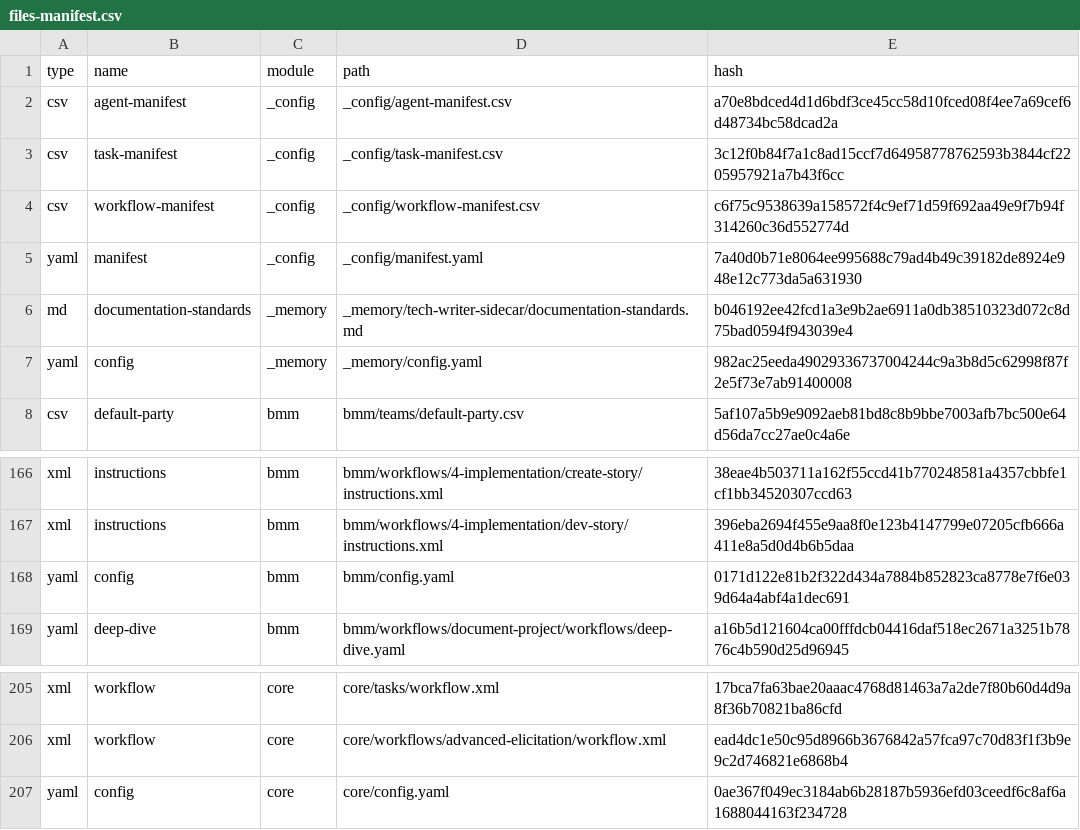
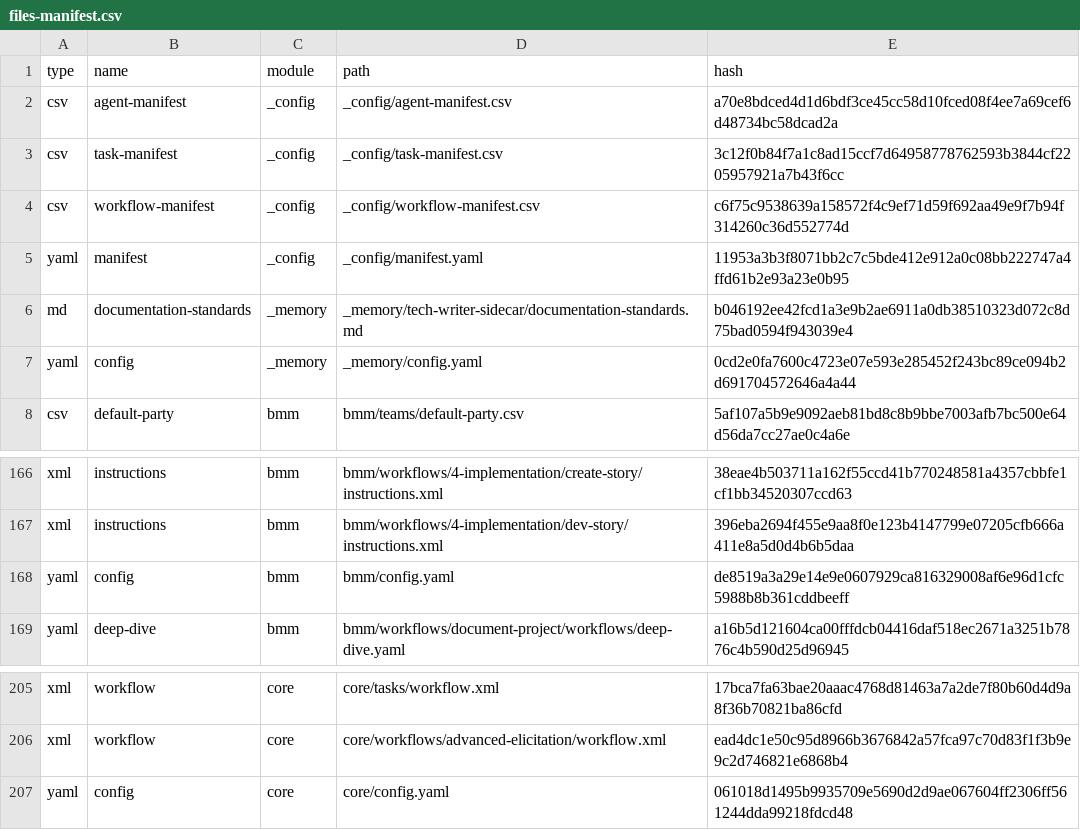
Before and after one commit to asifakhtar98/tdk_saas, a CSV file: _bmad/_config/files-manifest.csv, drawn as a sheet; only a part is shown, gaps mark what is left out.

Commit message:
claude bmad on

```diff
--- a/_bmad/_config/files-manifest.csv
+++ b/_bmad/_config/files-manifest.csv
@@ -4,5 +4,5 @@ type,name,module,path,hash
 "csv","workflow-manifest","_config","_config/workflow-manifest.csv","c6f75c9538639a158572f4c9ef71d59f692aa49e9f7b94f314260c36d552774d"
-"yaml","manifest","_config","_config/manifest.yaml","7a40d0b71e8064ee995688c79ad4b49c39182de8924e948e12c773da5a631930"
+"yaml","manifest","_config","_config/manifest.yaml","11953a3b3f8071bb2c7c5bde412e912a0c08bb222747a4ffd61b2e93a23e0b95"
 "md","documentation-standards","_memory","_memory/tech-writer-sidecar/documentation-standards.md","b046192ee42fcd1a3e9b2ae6911a0db38510323d072c8d75bad0594f943039e4"
-"yaml","config","_memory","_memory/config.yaml","982ac25eeda49029336737004244c9a3b8d5c62998f87f2e5f73e7ab91400008"
+"yaml","config","_memory","_memory/config.yaml","0cd2e0fa7600c4723e07e593e285452f243bc89ce094b2d691704572646a4a44"
 "csv","default-party","bmm","bmm/teams/default-party.csv","5af107a5b9e9092aeb81bd8c8b9bbe7003afb7bc500e64d56da7cc27ae0c4a6e"
@@ -167,3 +167,3 @@ type,name,module,path,hash
 "xml","instructions","bmm","bmm/workflows/4-implementation/dev-story/instructions.xml","396eba2694f455e9aa8f0e123b4147799e07205cfb666a411e8a5d0d4b6b5daa"
-"yaml","config","bmm","bmm/config.yaml","0171d122e81b2f322d434a7884b852823ca8778e7f6e039d64a4abf4a1dec691"
+"yaml","config","bmm","bmm/config.yaml","de8519a3a29e14e9e0607929ca816329008af6e96d1cfc5988b8b361cddbeeff"
 "yaml","deep-dive","bmm","bmm/workflows/document-project/workflows/deep-dive.yaml","a16b5d121604ca00fffdcb04416daf518ec2671a3251b7876c4b590d25d96945"
@@ -206,2 +206,2 @@ type,name,module,path,hash
 "xml","workflow","core","core/workflows/advanced-elicitation/workflow.xml","ead4dc1e50c95d8966b3676842a57fca97c70d83f1f3b9e9c2d746821e6868b4"
-"yaml","config","core","core/config.yaml","0ae367f049ec3184ab6b28187b5936efd03ceedf6c8af6a1688044163f234728"
+"yaml","config","core","core/config.yaml","061018d1495b9935709e5690d2d9ae067604ff2306ff561244dda99218fdcd48"
```
Also changed, not shown: 47 other files.
